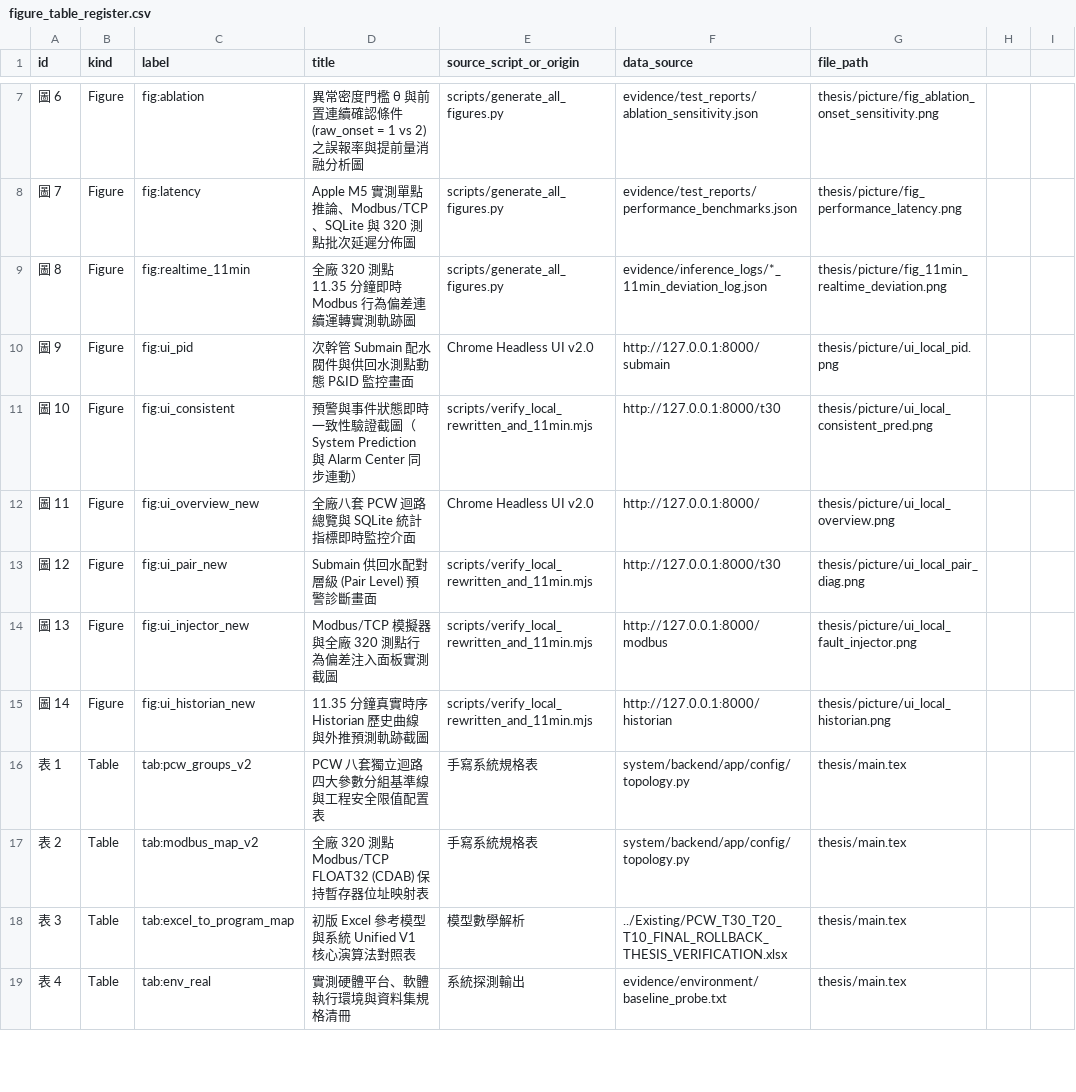
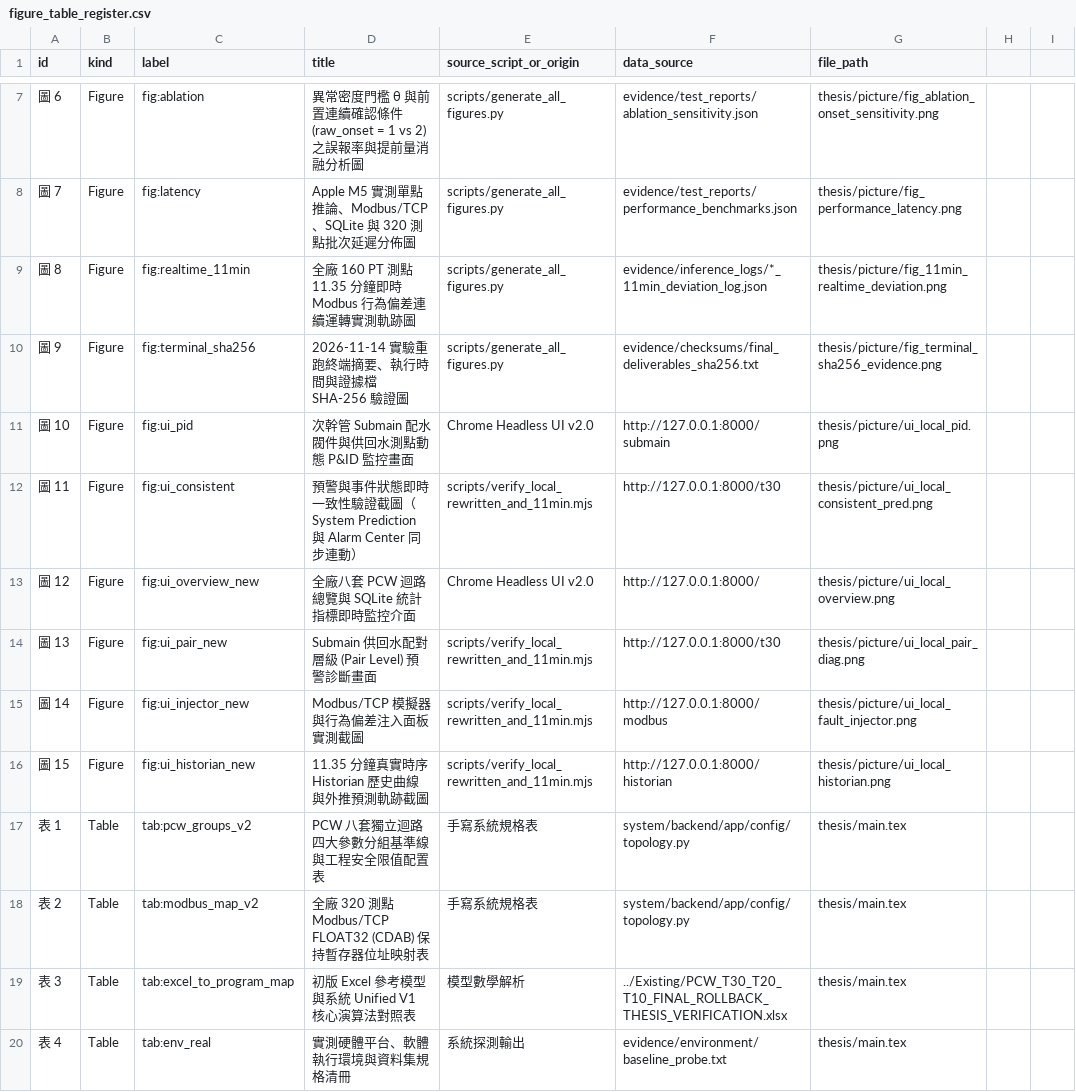
Before and after one commit to benchen1981/PCW-SCADA-System-Final, a CSV file: thesis/figure_table_register.csv, drawn as a sheet; only a part is shown, gaps mark what is left out; the diff covers the shown part only.

```diff
--- a/thesis/figure_table_register.csv
+++ b/thesis/figure_table_register.csv
@@ -8,9 +8,10 @@ id,kind,label,title,source_script_or_origin,data_source,file_path
 圖 7,Figure,fig:latency,Apple M5 實測單點推論、Modbus/TCP、SQLite 與 320 測點批次延遲分佈圖,scripts/generate_all_figures.py,evidence/test_reports/performance_benchmarks.json,thesis/picture/fig_performance_latency.png
-圖 8,Figure,fig:realtime_11min,全廠 320 測點 11.35 分鐘即時 Modbus 行為偏差連續運轉實測軌跡圖,scripts/generate_all_figures.py,evidence/inference_logs/*_11min_deviation_log.json,thesis/picture/fig_11min_realtime_deviation.png
-圖 9,Figure,fig:ui_pid,次幹管 Submain 配水閥件與供回水測點動態 P&ID 監控畫面,Chrome Headless UI v2.0,http://127.0.0.1:8000/submain,thesis/picture/ui_local_pid.png
-圖 10,Figure,fig:ui_consistent,預警與事件狀態即時一致性驗證截圖（System Prediction 與 Alarm Center 同步連動）,scripts/verify_local_rewritten_and_11min.mjs,http://127.0.0.1:8000/t30,thesis/picture/ui_local_consistent_pred.png
-圖 11,Figure,fig:ui_overview_new,全廠八套 PCW 迴路總覽與 SQLite 統計指標即時監控介面,Chrome Headless UI v2.0,http://127.0.0.1:8000/,thesis/picture/ui_local_overview.png
-圖 12,Figure,fig:ui_pair_new,Submain 供回水配對層級 (Pair Level) 預警診斷畫面,scripts/verify_local_rewritten_and_11min.mjs,http://127.0.0.1:8000/t30,thesis/picture/ui_local_pair_diag.png
-圖 13,Figure,fig:ui_injector_new,Modbus/TCP 模擬器與全廠 320 測點行為偏差注入面板實測截圖,scripts/verify_local_rewritten_and_11min.mjs,http://127.0.0.1:8000/modbus,thesis/picture/ui_local_fault_injector.png
-圖 14,Figure,fig:ui_historian_new,11.35 分鐘真實時序 Historian 歷史曲線與外推預測軌跡截圖,scripts/verify_local_rewritten_and_11min.mjs,http://127.0.0.1:8000/historian,thesis/picture/ui_local_historian.png
+圖 8,Figure,fig:realtime_11min,全廠 160 PT 測點 11.35 分鐘即時 Modbus 行為偏差連續運轉實測軌跡圖,scripts/generate_all_figures.py,evidence/inference_logs/*_11min_deviation_log.json,thesis/picture/fig_11min_realtime_deviation.png
+圖 9,Figure,fig:terminal_sha256,2026-11-14 實驗重跑終端摘要、執行時間與證據檔 SHA-256 驗證圖,scripts/generate_all_figures.py,evidence/checksums/final_deliverables_sha256.txt,thesis/picture/fig_terminal_sha256_evidence.png
+圖 10,Figure,fig:ui_pid,次幹管 Submain 配水閥件與供回水測點動態 P&ID 監控畫面,Chrome Headless UI v2.0,http://127.0.0.1:8000/submain,thesis/picture/ui_local_pid.png
+圖 11,Figure,fig:ui_consistent,預警與事件狀態即時一致性驗證截圖（System Prediction 與 Alarm Center 同步連動）,scripts/verify_local_rewritten_and_11min.mjs,http://127.0.0.1:8000/t30,thesis/picture/ui_local_consistent_pred.png
+圖 12,Figure,fig:ui_overview_new,全廠八套 PCW 迴路總覽與 SQLite 統計指標即時監控介面,Chrome Headless UI v2.0,http://127.0.0.1:8000/,thesis/picture/ui_local_overview.png
+圖 13,Figure,fig:ui_pair_new,Submain 供回水配對層級 (Pair Level) 預警診斷畫面,scripts/verify_local_rewritten_and_11min.mjs,http://127.0.0.1:8000/t30,thesis/picture/ui_local_pair_diag.png
+圖 14,Figure,fig:ui_injector_new,Modbus/TCP 模擬器與行為偏差注入面板實測截圖,scripts/verify_local_rewritten_and_11min.mjs,http://127.0.0.1:8000/modbus,thesis/picture/ui_local_fault_injector.png
+圖 15,Figure,fig:ui_historian_new,11.35 分鐘真實時序 Historian 歷史曲線與外推預測軌跡截圖,scripts/verify_local_rewritten_and_11min.mjs,http://127.0.0.1:8000/historian,thesis/picture/ui_local_historian.png
 表 1,Table,tab:pcw_groups_v2,PCW 八套獨立迴路四大參數分組基準線與工程安全限值配置表,手寫系統規格表,system/backend/app/config/topology.py,thesis/main.tex
```
Also changed, not shown: 5 edited cells elsewhere in this file, experiments/BASELINE_COMPARISON.csv, 40 other files.
